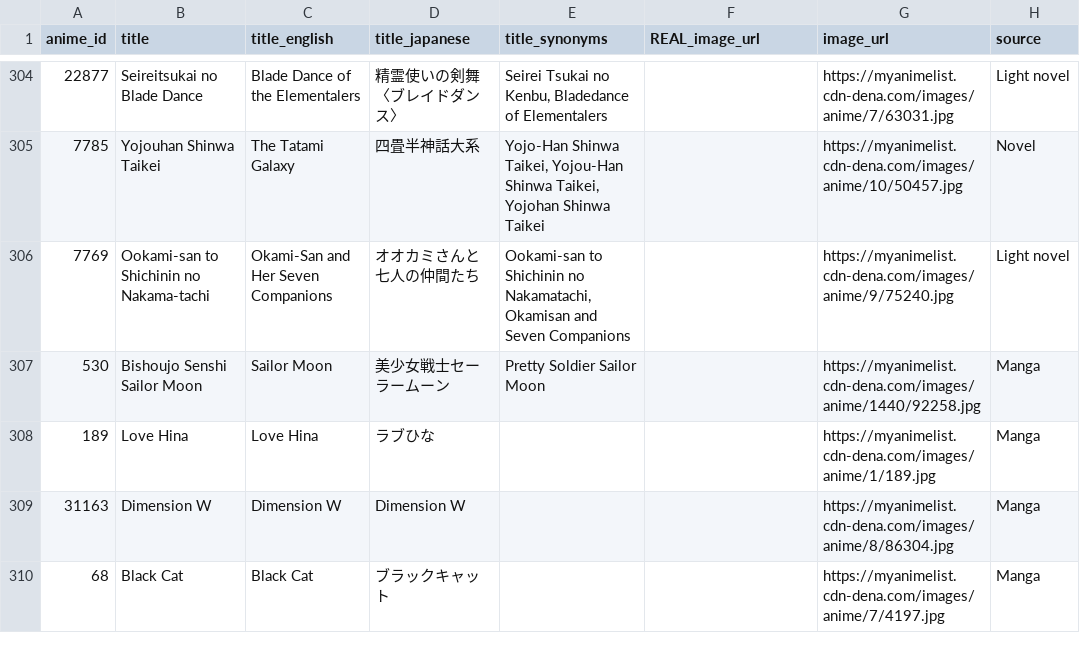
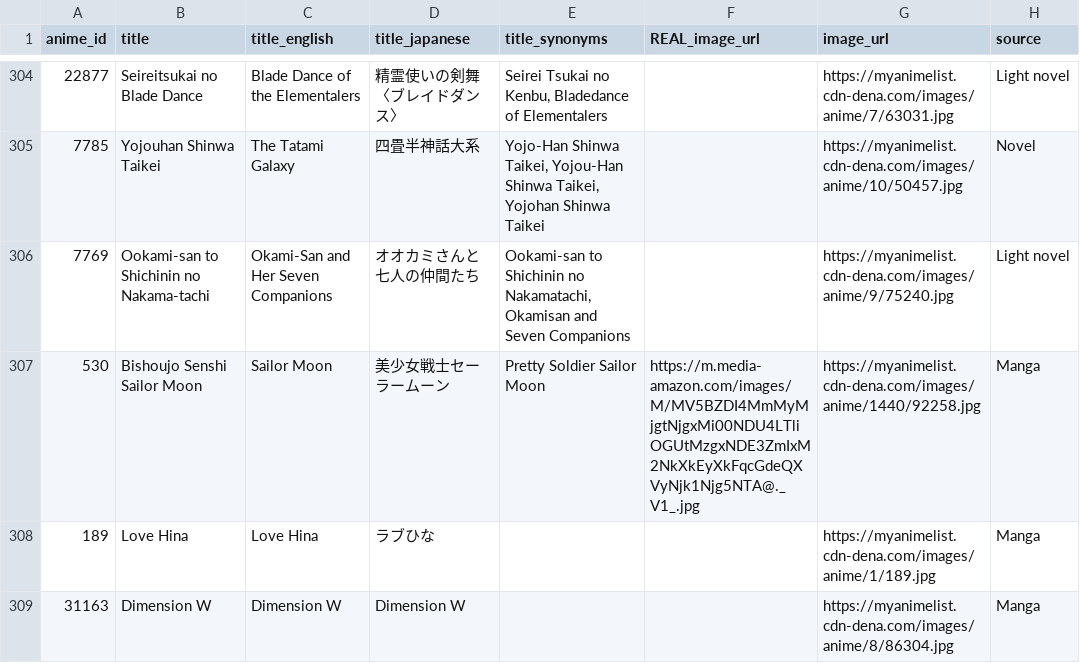
Before and after one commit to anicholas4747/A-mezon, a CSV file: db/anime_seeds.csv, drawn as a sheet; only a part is shown, gaps mark what is left out; the shorter side is filled out with more unchanged rows; the diff names each change by its address in the sheet, - before the commit and + after, or states it on an @@ line.

Commit message:
updated seed file

```diff
--- a/db/anime_seeds.csv
+++ b/db/anime_seeds.csv
-F307 (REAL_image_url): (empty)
+F307 (REAL_image_url): https://m.media-amazon.com/images/M/MV5BZDI4MmMyMjgtNjgxMi00NDU4LTliOGUtMzgxNDE3ZmIxM2NkXkEyXkFqcGdeQXVyNjk1Njg5NTA@._V1_.jpg
```
